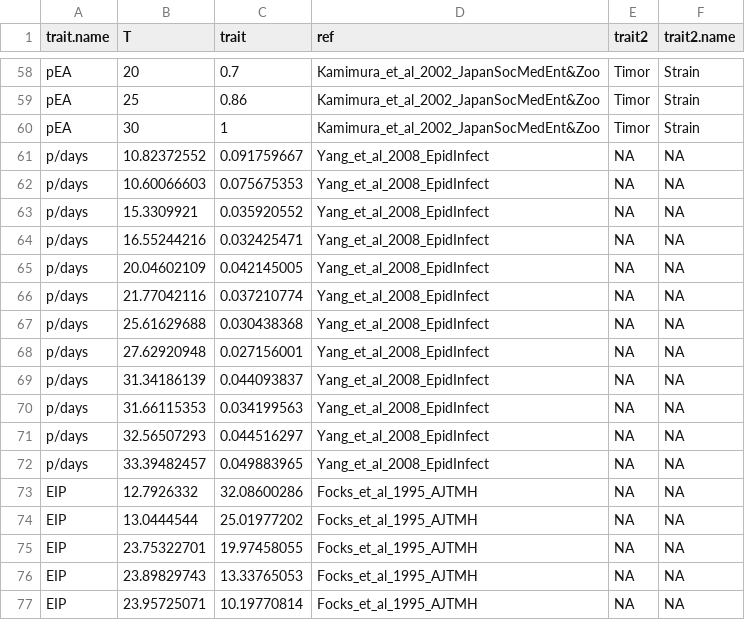
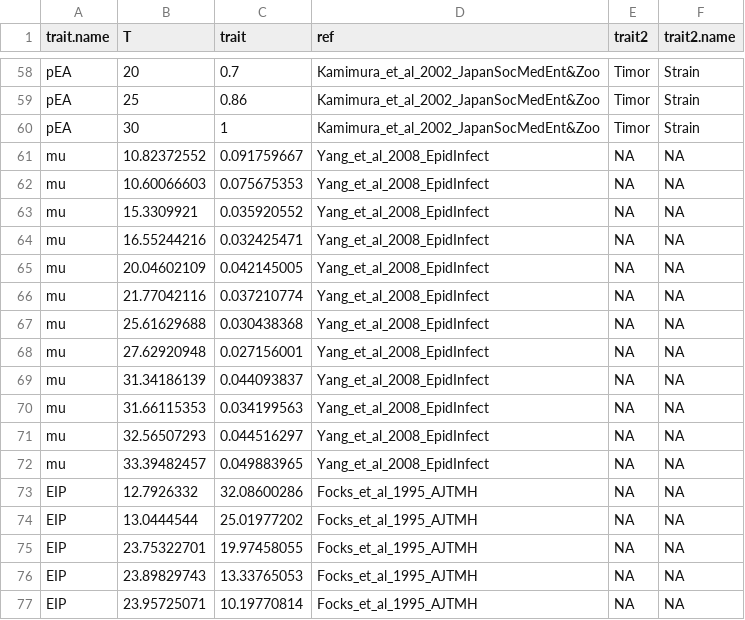
Before and after one commit to vectorbite/VBiTraining2, a CSV file: data/AeaegyptiTraitData.csv, drawn as a sheet; only a part is shown, gaps mark what is left out.

Commit message:
Added TraitExample R markdown file and quadratic and briere model txt files, updated Ae aegypti trait data

```diff
--- a/data/AeaegyptiTraitData.csv
+++ b/data/AeaegyptiTraitData.csv
@@ -60,14 +60,14 @@ pEA,25,0.86,Kamimura_et_al_2002_JapanSocMedEnt&Zoo,Timor,Strain
 pEA,30,1,Kamimura_et_al_2002_JapanSocMedEnt&Zoo,Timor,Strain
-p/days,10.82372552,0.091759667,Yang_et_al_2008_EpidInfect,NA,NA
-p/days,10.60066603,0.075675353,Yang_et_al_2008_EpidInfect,NA,NA
-p/days,15.3309921,0.035920552,Yang_et_al_2008_EpidInfect,NA,NA
-p/days,16.55244216,0.032425471,Yang_et_al_2008_EpidInfect,NA,NA
-p/days,20.04602109,0.042145005,Yang_et_al_2008_EpidInfect,NA,NA
-p/days,21.77042116,0.037210774,Yang_et_al_2008_EpidInfect,NA,NA
-p/days,25.61629688,0.030438368,Yang_et_al_2008_EpidInfect,NA,NA
-p/days,27.62920948,0.027156001,Yang_et_al_2008_EpidInfect,NA,NA
-p/days,31.34186139,0.044093837,Yang_et_al_2008_EpidInfect,NA,NA
-p/days,31.66115353,0.034199563,Yang_et_al_2008_EpidInfect,NA,NA
-p/days,32.56507293,0.044516297,Yang_et_al_2008_EpidInfect,NA,NA
-p/days,33.39482457,0.049883965,Yang_et_al_2008_EpidInfect,NA,NA
+mu,10.82372552,0.091759667,Yang_et_al_2008_EpidInfect,NA,NA
+mu,10.60066603,0.075675353,Yang_et_al_2008_EpidInfect,NA,NA
+mu,15.3309921,0.035920552,Yang_et_al_2008_EpidInfect,NA,NA
+mu,16.55244216,0.032425471,Yang_et_al_2008_EpidInfect,NA,NA
+mu,20.04602109,0.042145005,Yang_et_al_2008_EpidInfect,NA,NA
+mu,21.77042116,0.037210774,Yang_et_al_2008_EpidInfect,NA,NA
+mu,25.61629688,0.030438368,Yang_et_al_2008_EpidInfect,NA,NA
+mu,27.62920948,0.027156001,Yang_et_al_2008_EpidInfect,NA,NA
+mu,31.34186139,0.044093837,Yang_et_al_2008_EpidInfect,NA,NA
+mu,31.66115353,0.034199563,Yang_et_al_2008_EpidInfect,NA,NA
+mu,32.56507293,0.044516297,Yang_et_al_2008_EpidInfect,NA,NA
+mu,33.39482457,0.049883965,Yang_et_al_2008_EpidInfect,NA,NA
 EIP,12.7926332,32.08600286,Focks_et_al_1995_AJTMH,NA,NA
```
Also changed, not shown: 3 other files.
